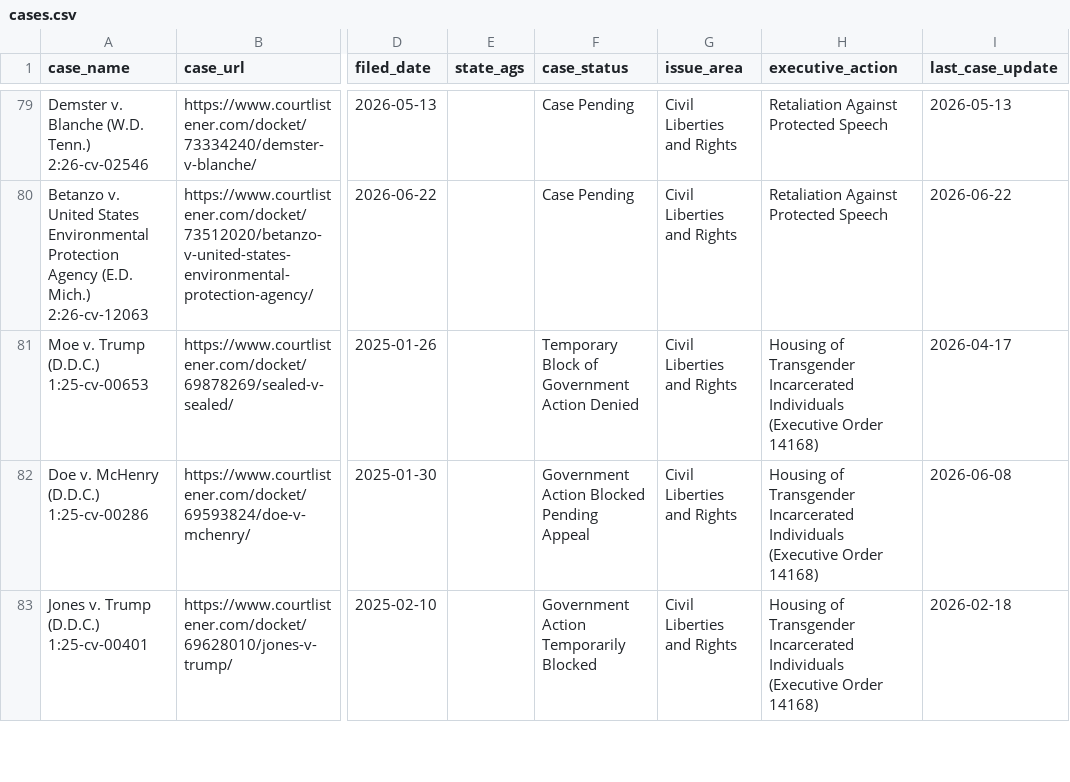
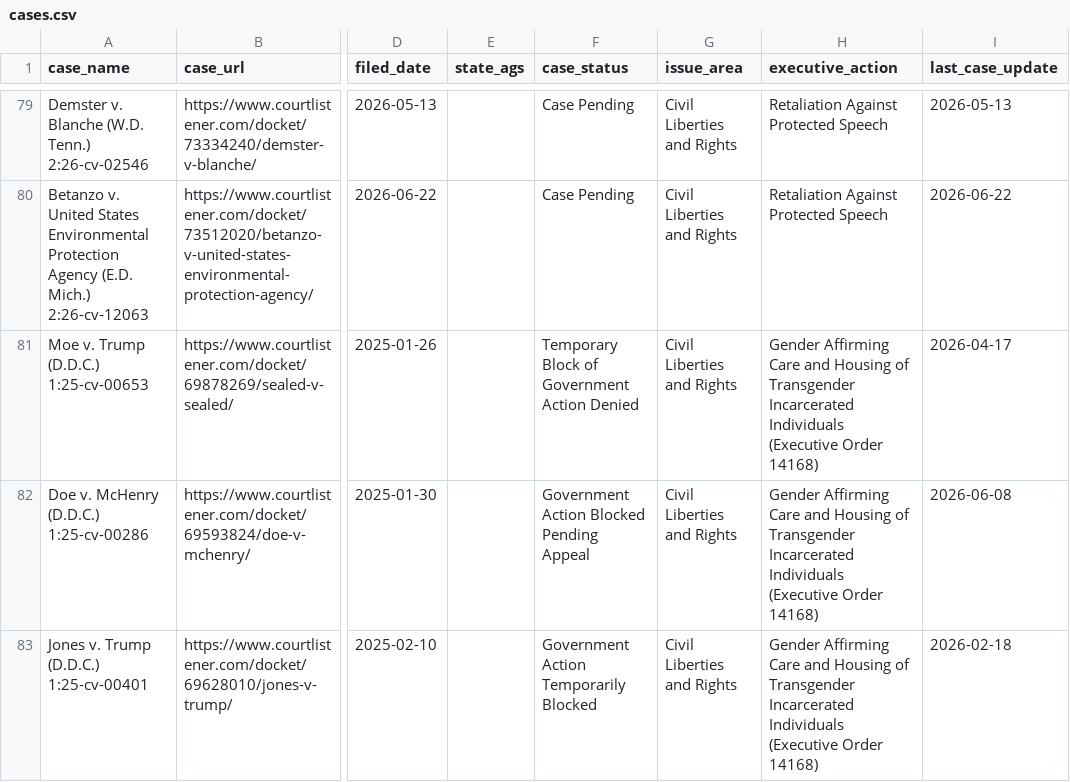
Before and after one commit to thecarsun/LC-TAA, a CSV file: data/processed/cases.csv, drawn as a sheet; only a part is shown, gaps mark what is left out; the diff covers the shown part only; the diff names each change by its address in the sheet, - before the commit and + after, or states it on an @@ line.

Commit message:
Automated data update Sat 06/27/2026

```diff
--- a/data/processed/cases.csv
+++ b/data/processed/cases.csv
-H81:H83 (executive_action): Housing of…
+H81:H83 (executive_action): Gender Affirming Care and Housing of…
```
Also changed, not shown: 2 added rows and 10 edited cells elsewhere in this file, 2 other files.
